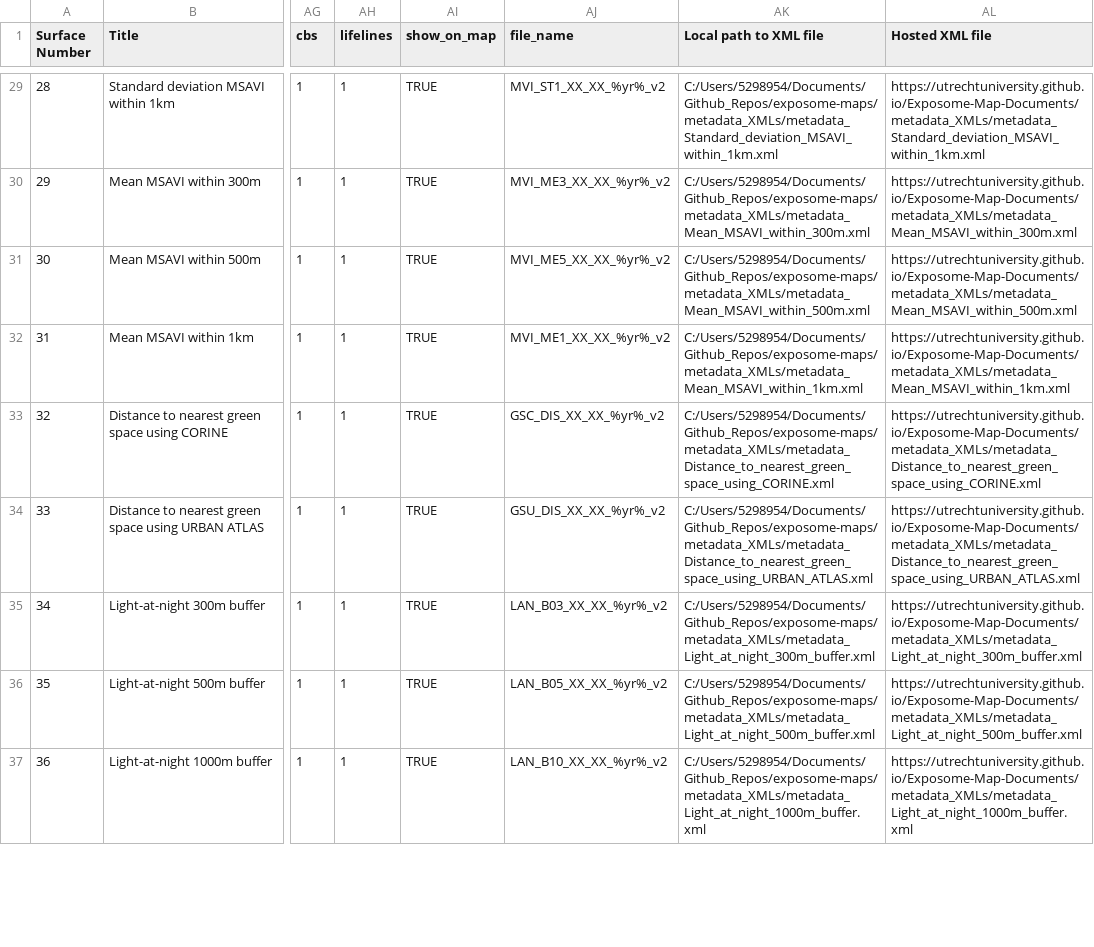
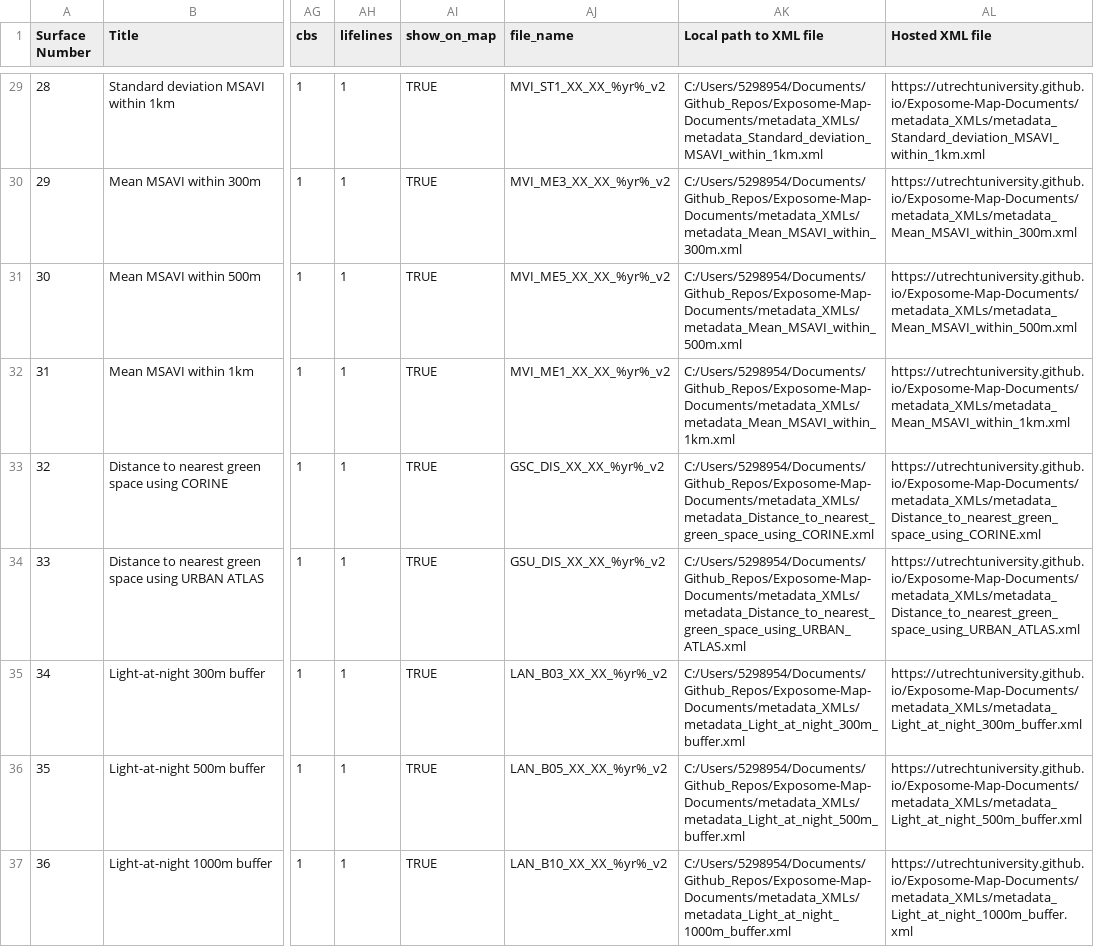
Before and after one commit to UtrechtUniversity/Exposome-Map-Documents, a CSV file: Exposome_maps_inventory/Exposome maps inventory.csv, drawn as a sheet; only a part is shown, gaps mark what is left out; the diff covers the shown part only; the diff names each change by its address in the sheet, - before the commit and + after, or states it on an @@ line.

```diff
--- a/Exposome_maps_inventory/Exposome maps inventory.csv
+++ b/Exposome_maps_inventory/Exposome maps inventory.csv
-AK29 (Local path to XML file): C:/Users/5298954/Documents/Github_Repos/exposome-maps/metadata_XMLs/metadata_Standard_deviation_MSAVI_within_1km.xml
+AK29 (Local path to XML file): C:/Users/5298954/Documents/Github_Repos/Exposome-Map-Documents/metadata_XMLs/metadata_Standard_deviation_MSAVI_within_1km.xml
-AK30 (Local path to XML file): C:/Users/5298954/Documents/Github_Repos/exposome-maps/metadata_XMLs/metadata_Mean_MSAVI_within_300m.xml
+AK30 (Local path to XML file): C:/Users/5298954/Documents/Github_Repos/Exposome-Map-Documents/metadata_XMLs/metadata_Mean_MSAVI_within_300m.xml
-AK31 (Local path to XML file): C:/Users/5298954/Documents/Github_Repos/exposome-maps/metadata_XMLs/metadata_Mean_MSAVI_within_500m.xml
+AK31 (Local path to XML file): C:/Users/5298954/Documents/Github_Repos/Exposome-Map-Documents/metadata_XMLs/metadata_Mean_MSAVI_within_500m.xml
-AK32 (Local path to XML file): C:/Users/5298954/Documents/Github_Repos/exposome-maps/metadata_XMLs/metadata_Mean_MSAVI_within_1km.xml
+AK32 (Local path to XML file): C:/Users/5298954/Documents/Github_Repos/Exposome-Map-Documents/metadata_XMLs/metadata_Mean_MSAVI_within_1km.xml
-AK33 (Local path to XML file): C:/Users/5298954/Documents/Github_Repos/exposome-maps/metadata_XMLs/metadata_Distance_to_nearest_green_space_using_CORINE.xml
+AK33 (Local path to XML file): C:/Users/5298954/Documents/Github_Repos/Exposome-Map-Documents/metadata_XMLs/metadata_Distance_to_nearest_green_space_using_CORINE.xml
-AK34 (Local path to XML file): C:/Users/5298954/Documents/Github_Repos/exposome-maps/metadata_XMLs/metadata_Distance_to_nearest_green_space_using_URBAN_ATLAS.xml
+AK34 (Local path to XML file): C:/Users/5298954/Documents/Github_Repos/Exposome-Map-Documents/metadata_XMLs/metadata_Distance_to_nearest_green_space_using_URBAN_ATLAS.xml
-AK35 (Local path to XML file): C:/Users/5298954/Documents/Github_Repos/exposome-maps/metadata_XMLs/metadata_Light_at_night_300m_buffer.xml
+AK35 (Local path to XML file): C:/Users/5298954/Documents/Github_Repos/Exposome-Map-Documents/metadata_XMLs/metadata_Light_at_night_300m_buffer.xml
-AK36 (Local path to XML file): C:/Users/5298954/Documents/Github_Repos/exposome-maps/metadata_XMLs/metadata_Light_at_night_500m_buffer.xml
+AK36 (Local path to XML file): C:/Users/5298954/Documents/Github_Repos/Exposome-Map-Documents/metadata_XMLs/metadata_Light_at_night_500m_buffer.xml
-AK37 (Local path to XML file): C:/Users/5298954/Documents/Github_Repos/exposome-maps/metadata_XMLs/metadata_Light_at_night_1000m_buffer.xml
+AK37 (Local path to XML file): C:/Users/5298954/Documents/Github_Repos/Exposome-Map-Documents/metadata_XMLs/metadata_Light_at_night_1000m_buffer.xml
```
Also changed, not shown: 36 edited cells elsewhere in this file, 45 other files.
